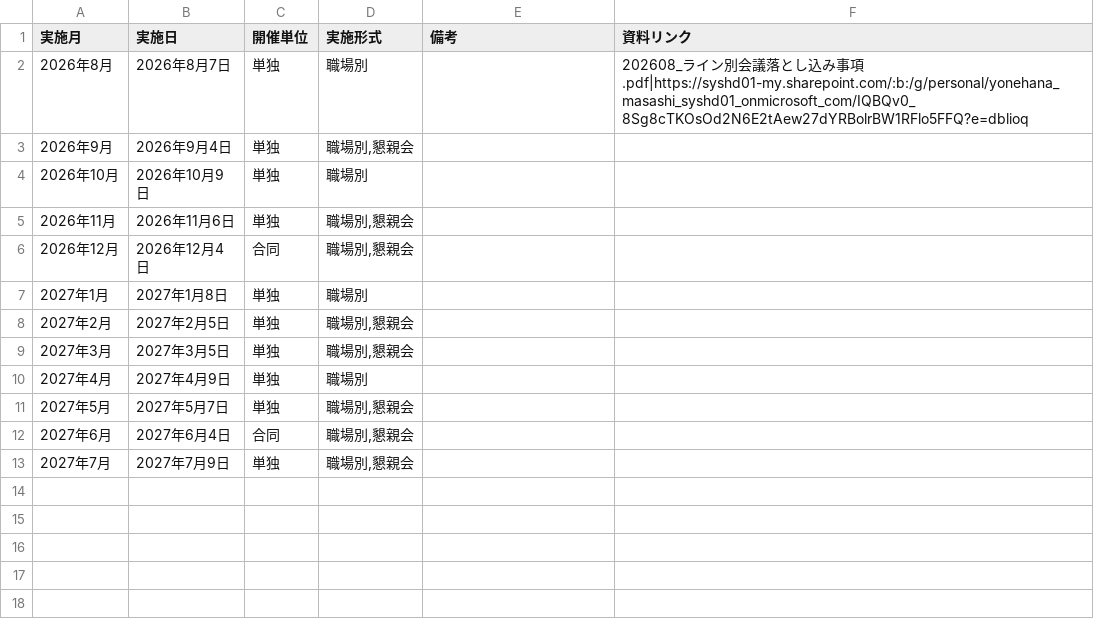
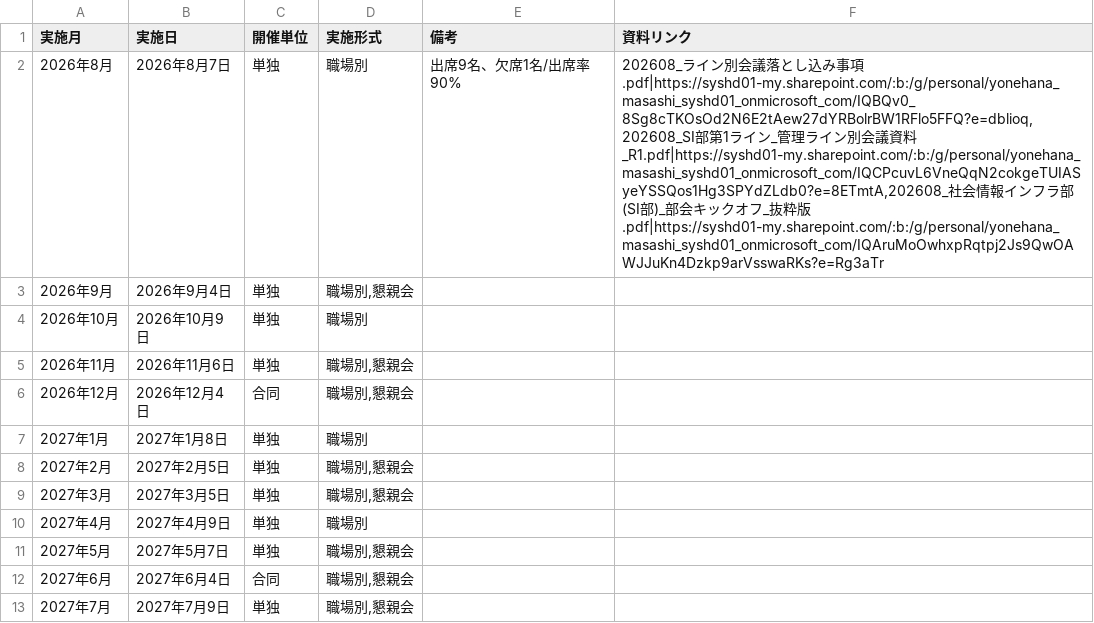
Before and after one commit to my000594/team-dashboard-fy2027, a CSV file: data/meeting_plan.csv, drawn as a sheet.

```diff
--- a/data/meeting_plan.csv
+++ b/data/meeting_plan.csv
@@ -1,3 +1,3 @@
 実施月,実施日,開催単位,実施形式,備考,資料リンク
-2026年8月,2026年8月7日,単独,職場別,,202608_ライン別会議落とし込み事項.pdf|https://syshd01-my.sharepoint.com/:b:/g/personal/yonehana_masashi_syshd01_onmicrosoft_com/IQBQv0_8Sg8cTKOsOd2N6E2tAew27dYRBolrBW1RFlo5FFQ?e=dblioq
+2026年8月,2026年8月7日,単独,職場別,出席9名、欠席1名/出席率90%,"202608_ライン別会議落とし込み事項.pdf|https://syshd01-my.sharepoint.com/:b:/g/personal/yonehana_masashi_syshd01_onmicrosoft_com/IQBQv0_8Sg8cTKOsOd2N6E2tAew27dYRBolrBW1RFlo5FFQ?e=dblioq,202608_SI部第1ライン_管理ライン別会議資料_R1.pdf|https://syshd01-my.sharepoint.com/:b:/g/personal/yonehana_masashi_syshd01_onmicrosoft_com/IQCPcuvL6VneQqN2cokgeTUIASyeYSSQos1Hg3SPYdZLdb0?e=8ETmtA,202608_社会情報インフラ部(SI部)_部会キックオフ_抜粋版.pdf|https://syshd01-my.sharepoint.com/:b:/g/personal/yonehana_masashi_syshd01_onmicrosoft_com/IQAruMoOwhxpRqtpj2Js9QwOAWJJuKn4Dzkp9arVsswaRKs?e=Rg3aTr"
 2026年9月,2026年9月4日,単独,"職場別,懇親会",,
```
